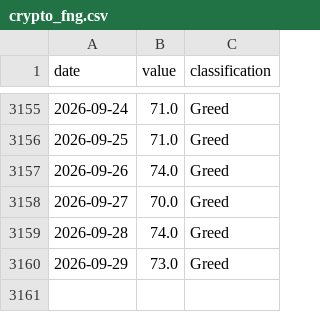
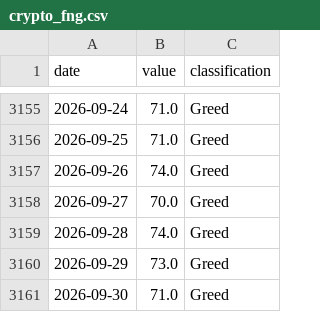
Before and after one commit to mengyan183/learning_backtrader, a CSV file: Data/raw/crypto_fng.csv, drawn as a sheet; only a part is shown, gaps mark what is left out; the diff names each change by its address in the sheet, - before the commit and + after, or states it on an @@ line.

```diff
--- a/Data/raw/crypto_fng.csv
+++ b/Data/raw/crypto_fng.csv
+row 3161: 2026-09-30 | 71.0 | Greed
```
Also changed, not shown: Data/raw/crypto_prices.csv, Data/raw/crypto_underlying.csv, 3 other files.
